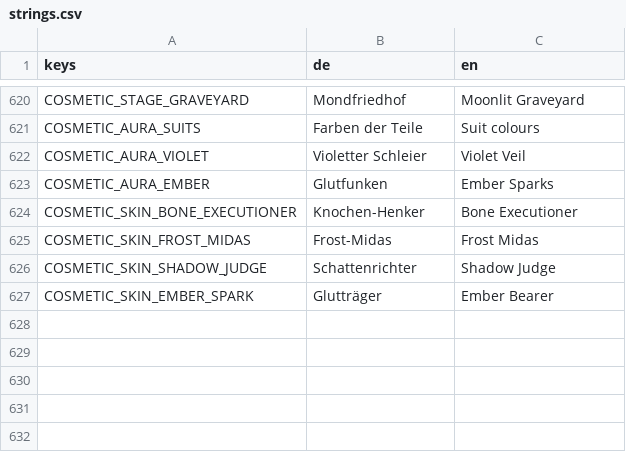
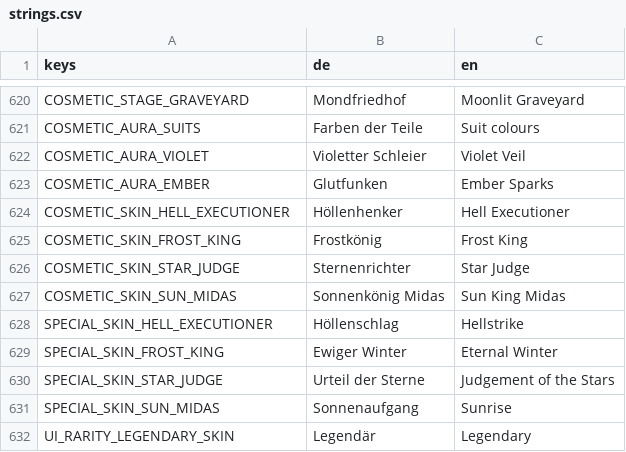
Before and after one commit to aaronvogel77-source/Roguelike, a CSV file: translations/strings.csv, drawn as a sheet; only a part is shown, gaps mark what is left out.

```diff
--- a/translations/strings.csv
+++ b/translations/strings.csv
@@ -627,5 +627,10 @@ COSMETIC_AURA_VIOLET,Violetter Schleier,Violet Veil
 COSMETIC_AURA_EMBER,Glutfunken,Ember Sparks
-COSMETIC_SKIN_BONE_EXECUTIONER,Knochen-Henker,Bone Executioner
-COSMETIC_SKIN_FROST_MIDAS,Frost-Midas,Frost Midas
-COSMETIC_SKIN_SHADOW_JUDGE,Schattenrichter,Shadow Judge
-COSMETIC_SKIN_EMBER_SPARK,Glutträger,Ember Bearer
+COSMETIC_SKIN_HELL_EXECUTIONER,Höllenhenker,Hell Executioner
+COSMETIC_SKIN_FROST_KING,Frostkönig,Frost King
+COSMETIC_SKIN_STAR_JUDGE,Sternenrichter,Star Judge
+COSMETIC_SKIN_SUN_MIDAS,Sonnenkönig Midas,Sun King Midas
+SPECIAL_SKIN_HELL_EXECUTIONER,Höllenschlag,Hellstrike
+SPECIAL_SKIN_FROST_KING,Ewiger Winter,Eternal Winter
+SPECIAL_SKIN_STAR_JUDGE,Urteil der Sterne,Judgement of the Stars
+SPECIAL_SKIN_SUN_MIDAS,Sonnenaufgang,Sunrise
+UI_RARITY_LEGENDARY_SKIN,Legendär,Legendary
```
Also changed, not shown: 9 other files.
